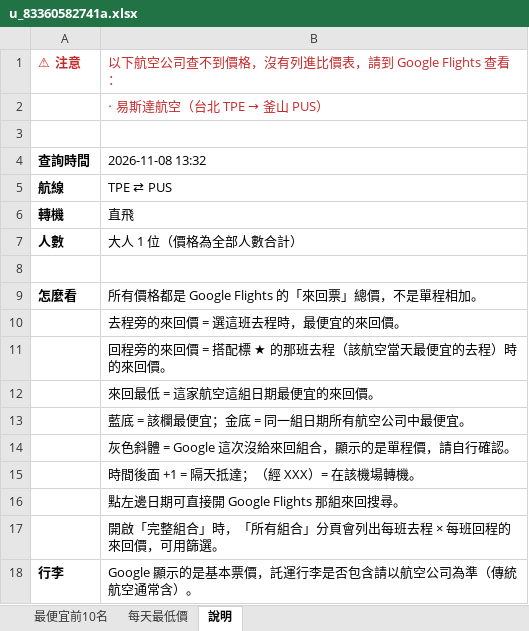
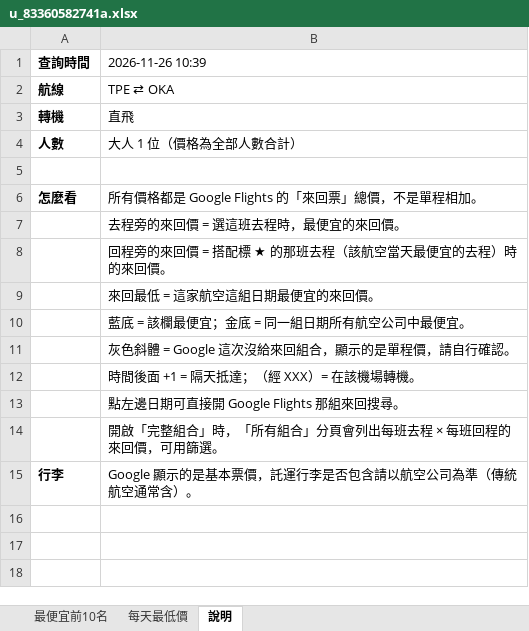
Before and after one commit to smostrad-creator/deal-watch, an Excel workbook: docs/results/u_83360582741a.xlsx, sheet 說明, drawn as a sheet; values as stored, in another font and other column widths than the file's, no borders; removed rows and columns are numbered as before the commit, all else as after; the diff names each change by its address in the sheet, - before the commit and + after, or states it on an @@ line.

```diff
--- a/docs/results/u_83360582741a.xlsx (sheet 說明)
+++ b/docs/results/u_83360582741a.xlsx (sheet 說明)
-row 1: ⚠ 注意 | 以下航空公司查不到價格，沒有列進比價表，請到 Google Flights 查看：
-row 2:  | ‧ 易斯達航空（台北 TPE → 釜山 PUS）
-row 3: (empty)
-B1: 2026-11-08 13:32
+B1: 2026-11-26 10:39
-B2 (2026-11-26 10:39): TPE ⇄ PUS
+B2 (2026-11-26 10:39): TPE ⇄ OKA
```
Also changed, not shown: sheet 每天最低價, sheet 最便宜前10名, 1 other file.
